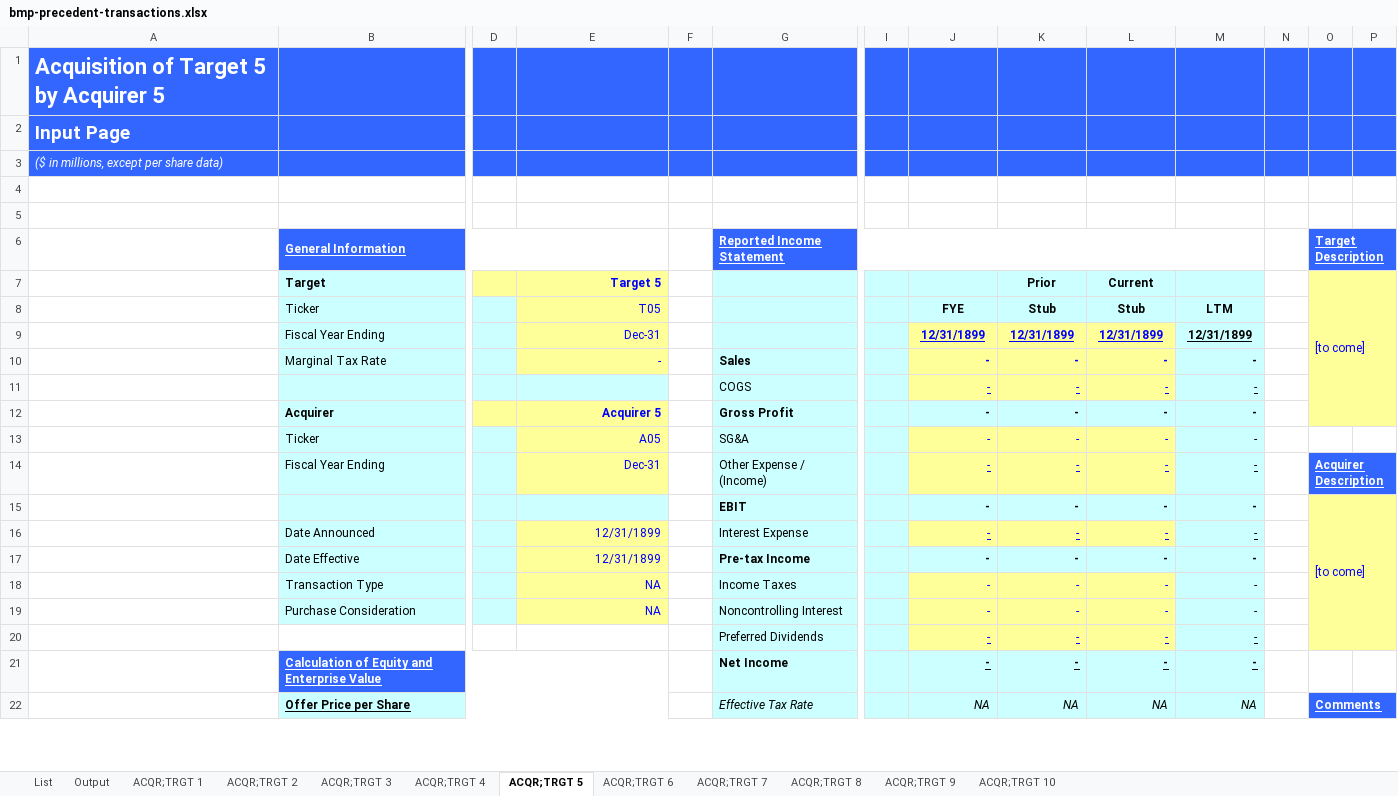
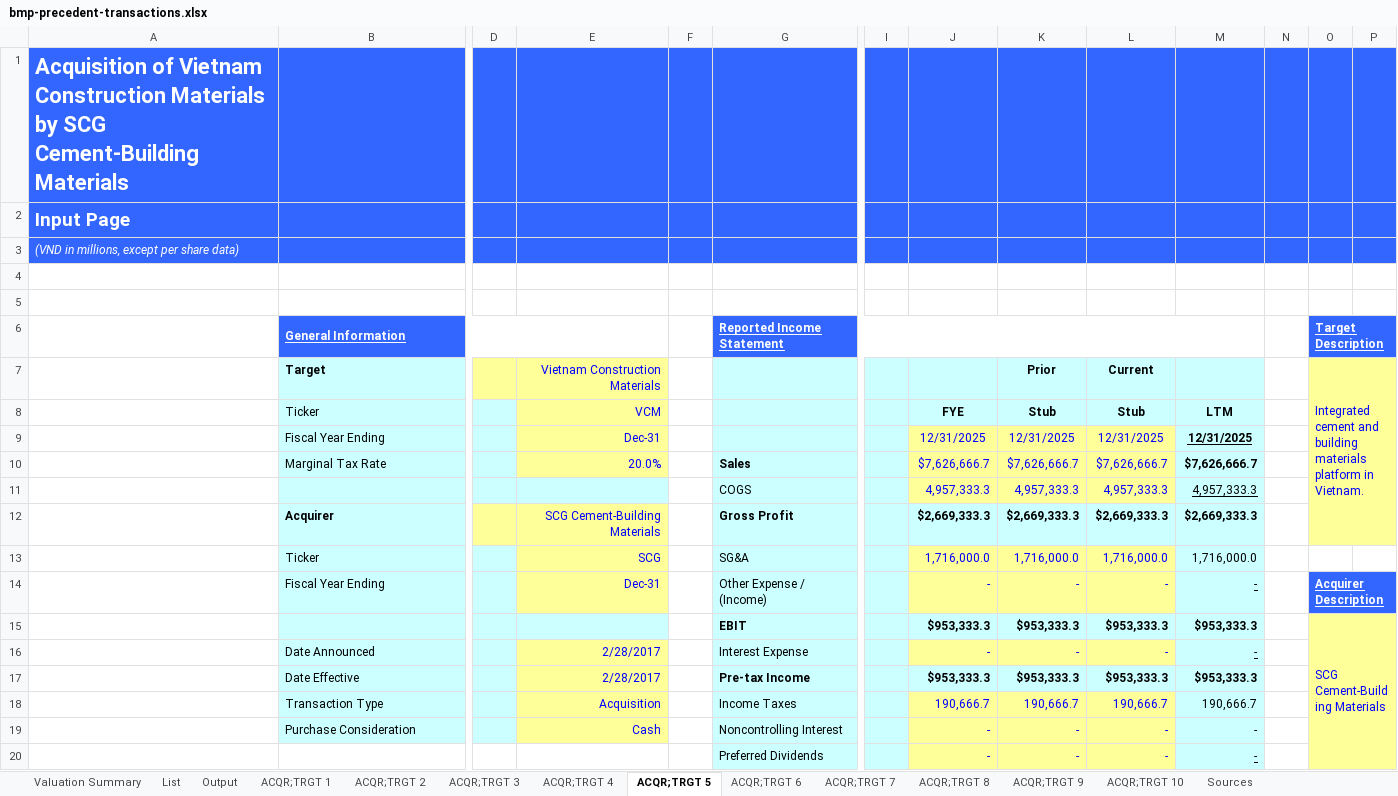
Before and after one commit to hnguyenvutruong-maker/truonghuyresearch, an Excel workbook: public/research/valuation-models/bmp-precedent-transactions.xlsx, sheet ACQR;TRGT 5, drawn as a sheet; only a part is shown, gaps mark what is left out; values as stored, in another font and other column widths than the file's, no borders; removed rows and columns are numbered as before the commit, all else as after; rows hold the shown columns only; the diff covers the shown part only; the diff names each change by its address in the sheet, - before the commit and + after, or states it on an @@ line.

Commit message:
Fill valuation model templates with financial data

```diff
--- a/public/research/valuation-models/bmp-precedent-transactions.xlsx (sheet ACQR;TRGT 5)
+++ b/public/research/valuation-models/bmp-precedent-transactions.xlsx (sheet ACQR;TRGT 5)
+sheet tab: Valuation Summary
+sheet tab: Sources
-A1: Acquisition of Target 5 by Acquirer 5
+A1: Acquisition of Vietnam Construction Materials by SCG Cement-Building Materials
-A3: ($ in millions, except per share data)
+A3: (VND in millions, except per share data)
-E7 (VCM): Target 5
+E7 (VCM): Vietnam Construction Materials
-E7 bold: on
+E7 bold: off
-O7: [to come]
+O7: Integrated cement and building materials platform in Vietnam.
-E8: T05
+E8: VCM
-J9 (FYE): 12/31/1899
+J9 (FYE): 12/31/2025
@@ J9:L9 bold: on → off, underline: on → off @@
-K9 (Stub): 12/31/1899
+K9 (Stub): 12/31/2025
-L9 (Stub): 12/31/1899
+L9 (Stub): 12/31/2025
-M9 (LTM): 12/31/1899
+M9 (LTM): 12/31/2025
-row 10:  | Marginal Tax Rate |  | - |  | Sales |  | - | - | - | -
-row 11:  |  |  |  |  | COGS |  | - | - | - | -
-row 12:  | Acquirer |  | Acquirer 5 |  | Gross Profit |  | - | - | - | -
-row 13:  | Ticker |  | A05 |  | SG&A |  | - | - | - | -
+row 10:  | Marginal Tax Rate |  | 20.0% |  | Sales |  | $7,626,666.7 | $7,626,666.7 | $7,626,666.7 | $7,626,666.7
+row 11:  |  |  |  |  | COGS |  | 4,957,333.3 | 4,957,333.3 | 4,957,333.3 | 4,957,333.3
+row 12:  | Acquirer |  | SCG Cement-Building Materials |  | Gross Profit |  | $2,669,333.3 | $2,669,333.3 | $2,669,333.3 | $2,669,333.3
+row 13:  | Ticker |  | SCG |  | SG&A |  | 1,716,000.0 | 1,716,000.0 | 1,716,000.0 | 1,716,000.0
-J14:L14 underline: on
+J14:L14 underline: off
-row 15:  |  |  |  |  | EBIT |  | - | - | - | - |  | [to come]
+row 15:  |  |  |  |  | EBIT |  | $953,333.3 | $953,333.3 | $953,333.3 | $953,333.3 |  | SCG Cement-Building Materials
-E16 (VCM): 12/31/1899
+E16 (VCM): 2/28/2017
-J16:L16 underline: on
+J16:L16 underline: off
-row 17:  | Date Effective |  | 12/31/1899 |  | Pre-tax Income |  | - | - | - | -
-row 18:  | Transaction Type |  | NA |  | Income Taxes |  | - | - | - | -
+row 17:  | Date Effective |  | 2/28/2017 |  | Pre-tax Income |  | $953,333.3 | $953,333.3 | $953,333.3 | $953,333.3
+row 18:  | Transaction Type |  | Acquisition |  | Income Taxes |  | 190,666.7 | 190,666.7 | 190,666.7 | 190,666.7
-E19 (VCM): NA
+E19 (VCM): Cash
-J20:L20 underline: on
+J20:L20 underline: off
-row 21:  | Calculation of Equity and Enterprise Value |  |  |  | Net Income |  | - | - | - | -
-row 22:  | Offer Price per Share |  |  |  | Effective Tax Rate |  | NA | NA | NA | NA |  | Comments
```
Also changed, not shown: 15 added rows, 13 removed rows and 60 edited cells elsewhere in this sheet, sheet ACQR;TRGT 7, sheet ACQR;TRGT 8, sheet ACQR;TRGT 9, sheet ACQR;TRGT 1, sheet ACQR;TRGT 2, sheet ACQR;TRGT 3, 5 more sheets, public/research/valuation-models/fpt-dcf-analysis.xlsx, public/research/valuation-models/hpg-dcf-analysis.xlsx, 6 other files.
